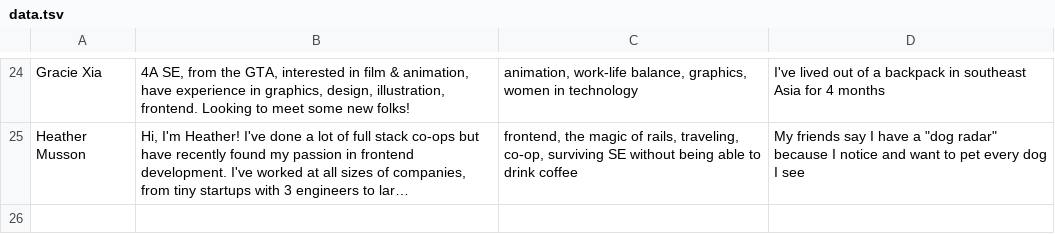
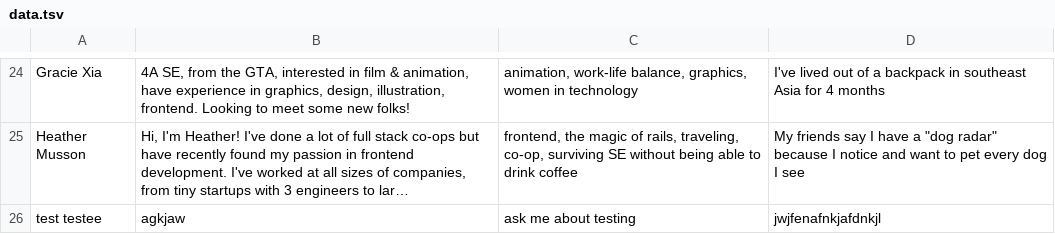
Before and after one commit to catherinek07/coffee-chats, a TSV file: data.tsv, drawn as a sheet; only a part is shown, gaps mark what is left out; long unchanged cells end in …; the diff names each change by its address in the sheet, - before the commit and + after, or states it on an @@ line.

Commit message:
modified data.tsv as a test

```diff
--- a/data.tsv
+++ b/data.tsv
+row 26: test testee | agkjaw | ask me about testing | jwjfenafnkjafdnkjl
```
